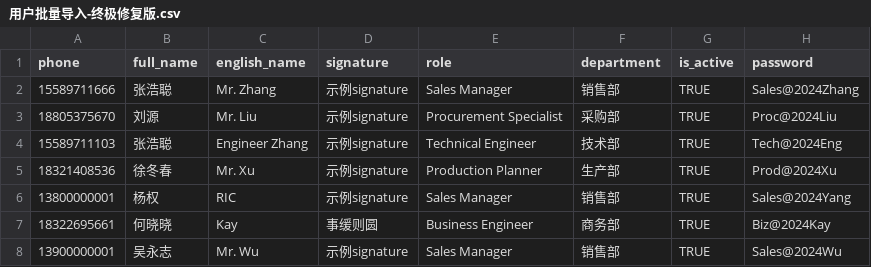
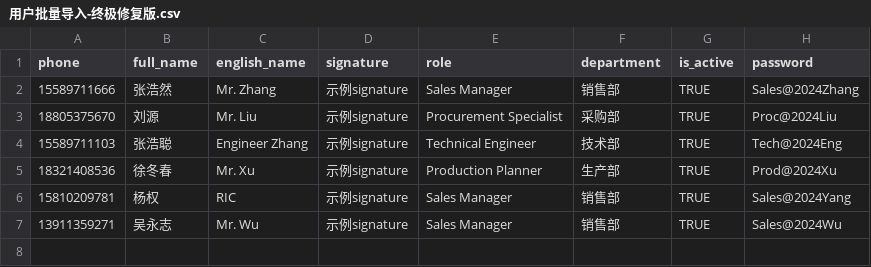
Before and after one commit to ningxiarongchen-lgtm/project-ark, a CSV file: 用户批量导入-终极修复版.csv, drawn as a sheet.

```diff
--- a/用户批量导入-终极修复版.csv
+++ b/用户批量导入-终极修复版.csv
@@ -1,3 +1,3 @@
 "phone","full_name","english_name","signature","role","department","is_active","password"
-"15589711666","张浩聪","Mr. Zhang","示例signature","Sales Manager","销售部","TRUE","Sales@2024Zhang"
+"15589711666","张浩然","Mr. Zhang","示例signature","Sales Manager","销售部","TRUE","Sales@2024Zhang"
 "18805375670","刘源","Mr. Liu","示例signature","Procurement Specialist","采购部","TRUE","Proc@2024Liu"
@@ -5,4 +5,3 @@
 "18321408536","徐冬春","Mr. Xu","示例signature","Production Planner","生产部","TRUE","Prod@2024Xu"
-"13800000001","杨权","RIC","示例signature","Sales Manager","销售部","TRUE","Sales@2024Yang"
-"18322695661","何晓晓","Kay","事缓则圆","Business Engineer","商务部","TRUE","Biz@2024Kay"
-"13900000001","吴永志","Mr. Wu","示例signature","Sales Manager","销售部","TRUE","Sales@2024Wu"
+"15810209781","杨权","RIC","示例signature","Sales Manager","销售部","TRUE","Sales@2024Yang"
+"13911359271","吴永志","Mr. Wu","示例signature","Sales Manager","销售部","TRUE","Sales@2024Wu"
```
Also changed, not shown: 13 other files.
